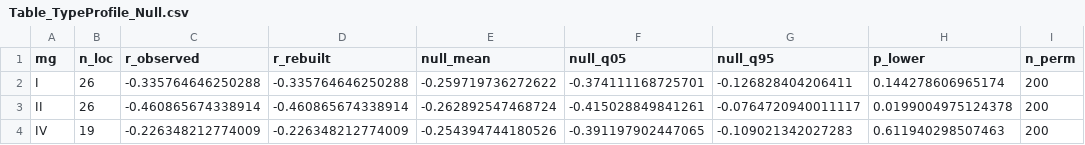
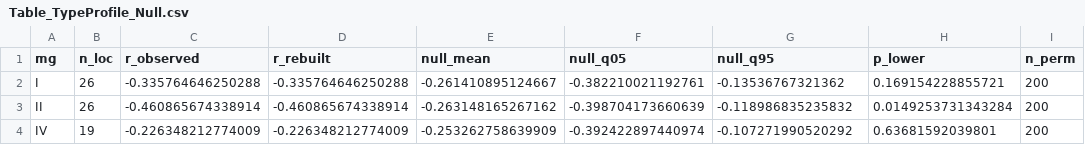
Before and after one commit to jenkinsshawn/envclass-genomic-envirotyping, a CSV file: out/Table_TypeProfile_Null.csv, drawn as a sheet.

```diff
--- a/out/Table_TypeProfile_Null.csv
+++ b/out/Table_TypeProfile_Null.csv
@@ -1,4 +1,4 @@
 mg,n_loc,r_observed,r_rebuilt,null_mean,null_q05,null_q95,p_lower,n_perm
-I,26,-0.335764646250288,-0.335764646250288,-0.259719736272622,-0.374111168725701,-0.126828404206411,0.144278606965174,200
-II,26,-0.460865674338914,-0.460865674338914,-0.262892547468724,-0.415028849841261,-0.0764720940011117,0.0199004975124378,200
-IV,19,-0.226348212774009,-0.226348212774009,-0.254394744180526,-0.391197902447065,-0.109021342027283,0.611940298507463,200
+I,26,-0.335764646250288,-0.335764646250288,-0.261410895124667,-0.382210021192761,-0.13536767321362,0.169154228855721,200
+II,26,-0.460865674338914,-0.460865674338914,-0.263148165267162,-0.398704173660639,-0.118986835235832,0.0149253731343284,200
+IV,19,-0.226348212774009,-0.226348212774009,-0.253262758639909,-0.392422897440974,-0.107271990520292,0.63681592039801,200
```
Also changed, not shown: MANIFEST.csv, 35 other files.
